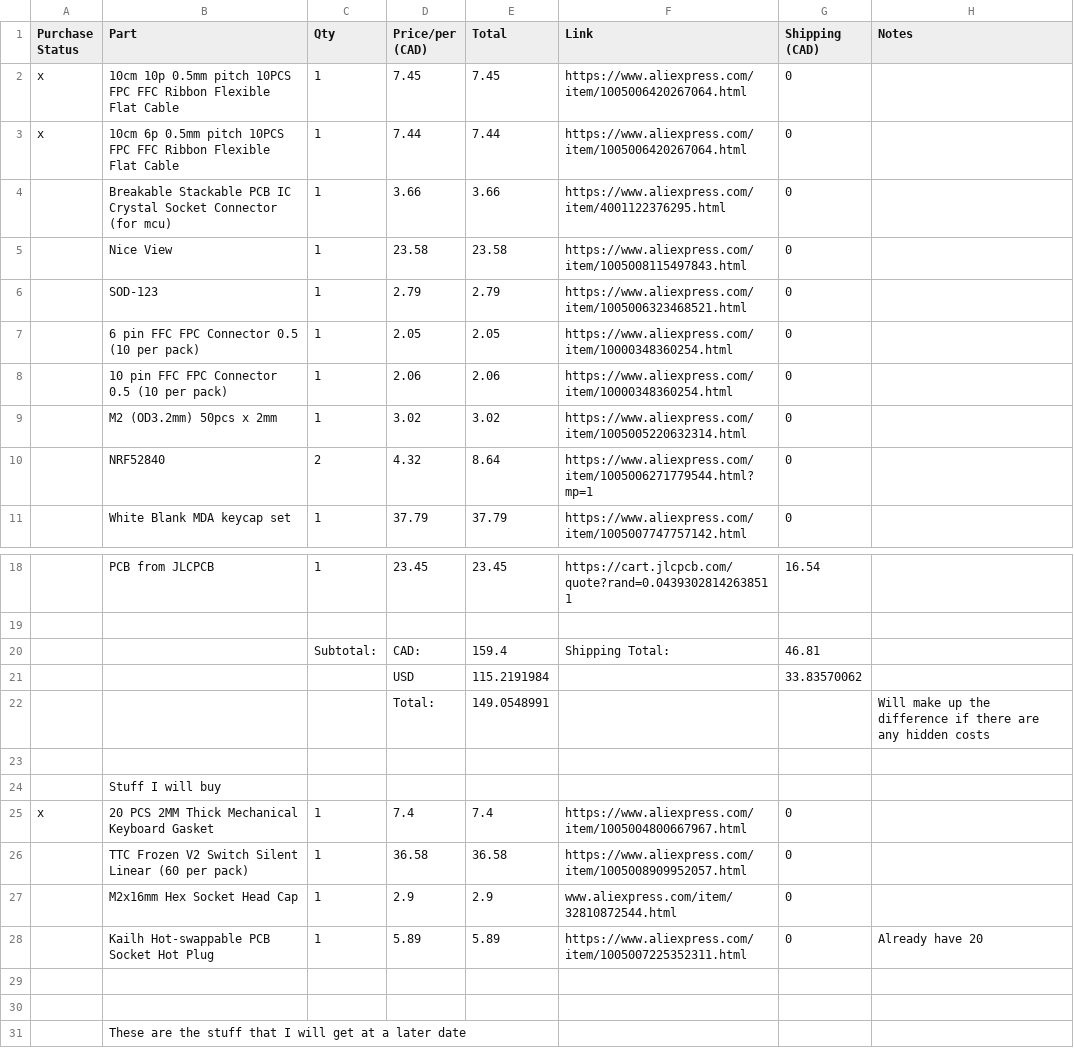
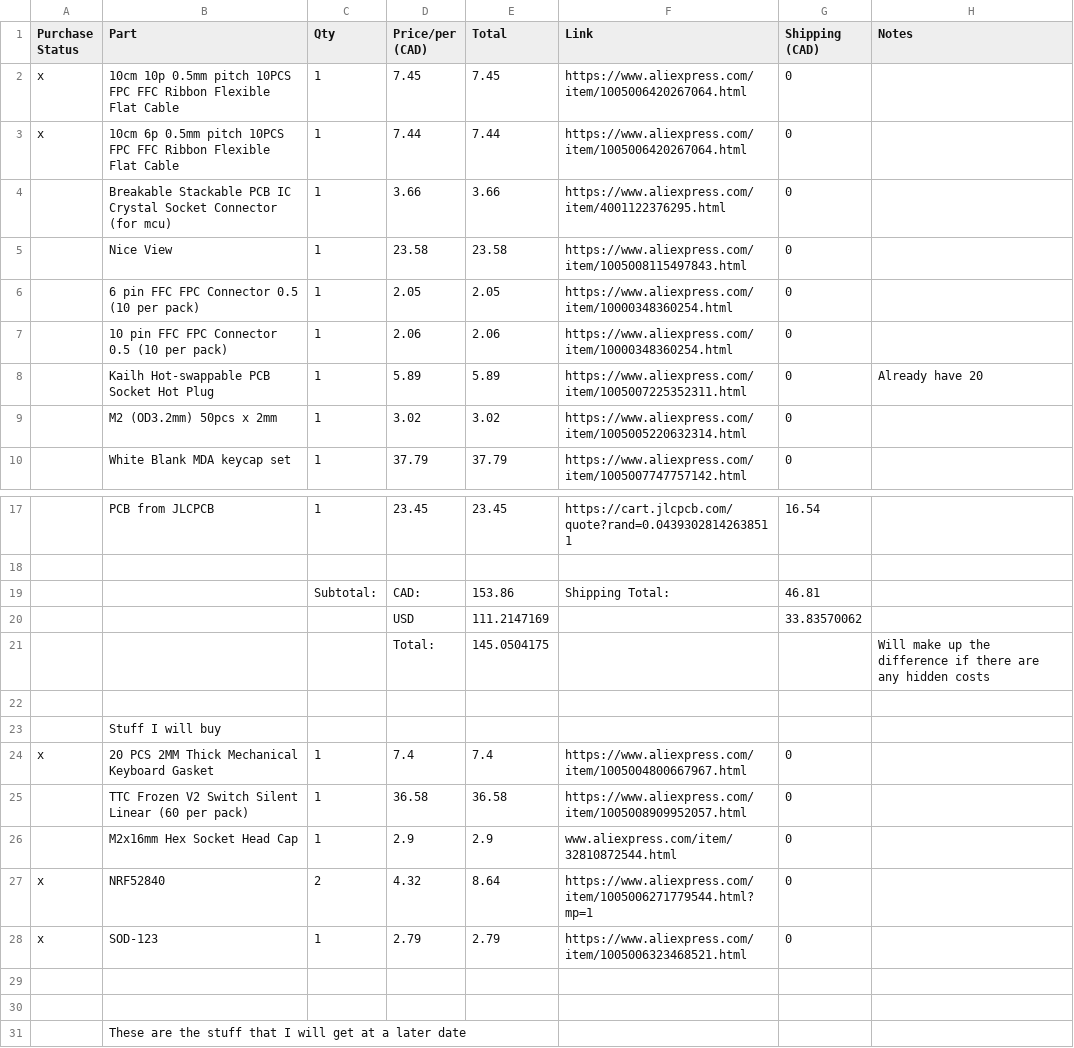
Before and after one commit to timwhat/Quartz58, a CSV file: BOM Quartz58.csv, drawn as a sheet; only a part is shown, gaps mark what is left out; removed rows and columns are numbered as before the commit, all else as after; the diff names each change by its address in the sheet, - before the commit and + after, or states it on an @@ line.

Commit message:
minor item change

```diff
--- a/BOM Quartz58.csv
+++ b/BOM Quartz58.csv
-row 6:  | SOD-123 | 1 | 2.79 | 2.79 | https://www.aliexpress.com/item/1005006323468521.html | 0
@@ row 28 moved to row 8: Kailh Hot-swappable PCB Socket Hot Plug @@
-row 10:  | NRF52840 | 2 | 4.32 | 8.64 | https://www.aliexpress.com/item/1005006271779544.html?mp=1 | 0
-E19 (Total): 159.4
+E19 (Total): 153.86
-E20 (Total): 115.2191984
+E20 (Total): 111.2147169
-E21 (Total): 149.0548991
+E21 (Total): 145.0504175
+row 27: x | NRF52840 | 2 | 4.32 | 8.64 | https://www.aliexpress.com/item/1005006271779544.html?mp=1 | 0
+row 28: x | SOD-123 | 1 | 2.79 | 2.79 | https://www.aliexpress.com/item/1005006323468521.html | 0
```
Also changed, not shown: 1 other file.
